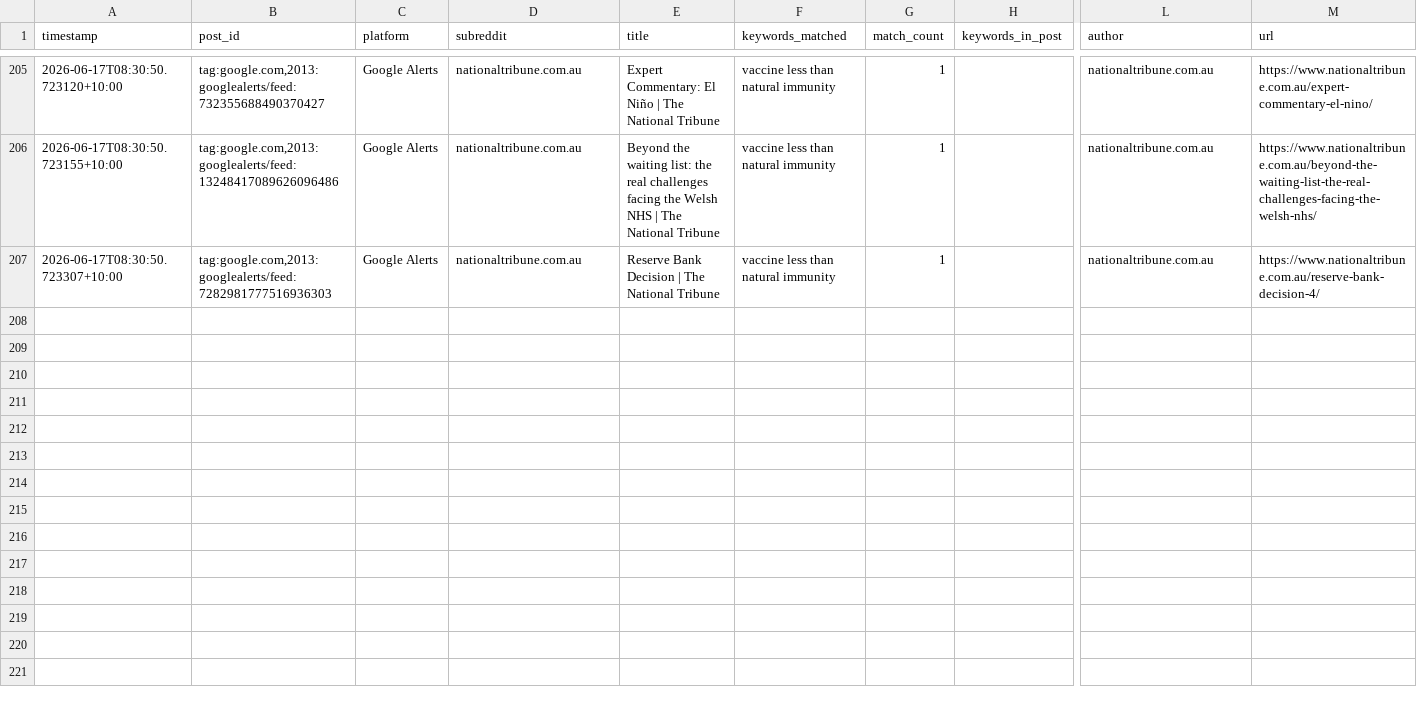
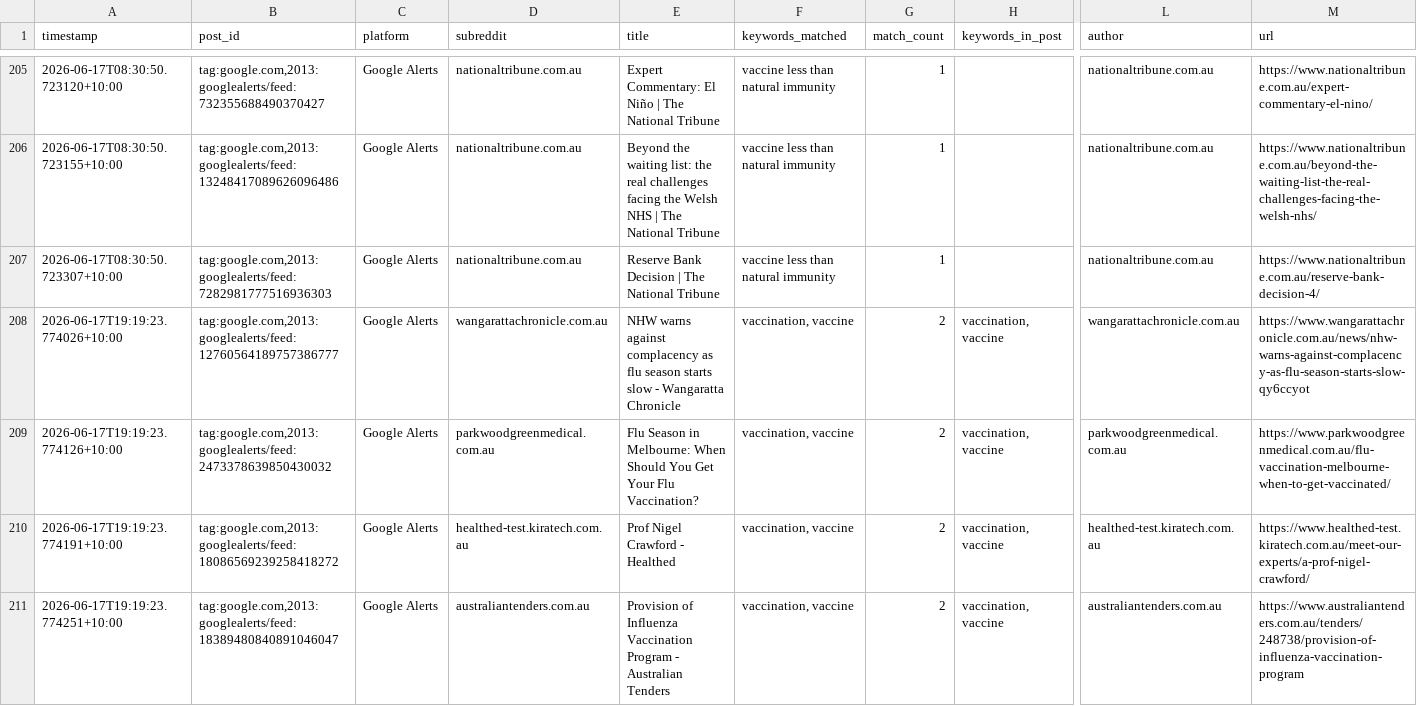
Before and after one commit to EP04/disinformation-tracker, a CSV file: google_alerts_results_all.csv, drawn as a sheet; only a part is shown, gaps mark what is left out; rows hold the shown columns only; the diff names each change by its address in the sheet, - before the commit and + after, or states it on an @@ line.

```diff
--- a/google_alerts_results_all.csv
+++ b/google_alerts_results_all.csv
+row 208: 2026-06-17T19:19:23.774026+10:00 | tag:google.com,2013:googlealerts/feed:12760564189757386777 | Google Alerts | wangarattachronicle.com.au | NHW warns against complacency as flu season starts slow - Wangaratta Chronicle | vaccination, vaccine | 2 | vaccination, vaccine | wangarattachronicle.com.au | https://www.wangarattachronicle.com.au/news/nhw-warns-against-complacency-as-flu-season-starts-slow-qy6ccyot
+row 209: 2026-06-17T19:19:23.774126+10:00 | tag:google.com,2013:googlealerts/feed:2473378639850430032 | Google Alerts | parkwoodgreenmedical.com.au | Flu Season in Melbourne: When Should You Get Your Flu Vaccination? | vaccination, vaccine | 2 | vaccination, vaccine | parkwoodgreenmedical.com.au | https://www.parkwoodgreenmedical.com.au/flu-vaccination-melbourne-when-to-get-vaccinated/
+row 210: 2026-06-17T19:19:23.774191+10:00 | tag:google.com,2013:googlealerts/feed:18086569239258418272 | Google Alerts | healthed-test.kiratech.com.au | Prof Nigel Crawford - Healthed | vaccination, vaccine | 2 | vaccination, vaccine | healthed-test.kiratech.com.au | https://www.healthed-test.kiratech.com.au/meet-our-experts/a-prof-nigel-crawford/
+row 211: 2026-06-17T19:19:23.774251+10:00 | tag:google.com,2013:googlealerts/feed:18389480840891046047 | Google Alerts | australiantenders.com.au | Provision of Influenza Vaccination Program - Australian Tenders | vaccination, vaccine | 2 | vaccination, vaccine | australiantenders.com.au | https://www.australiantenders.com.au/tenders/248738/provision-of-influenza-vaccination-program
```
Also changed, not shown: 1 other file.
